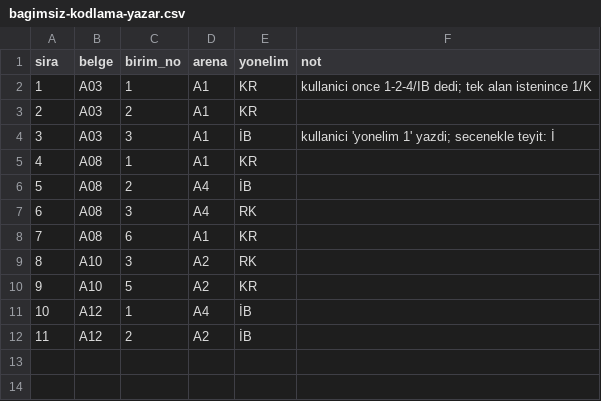
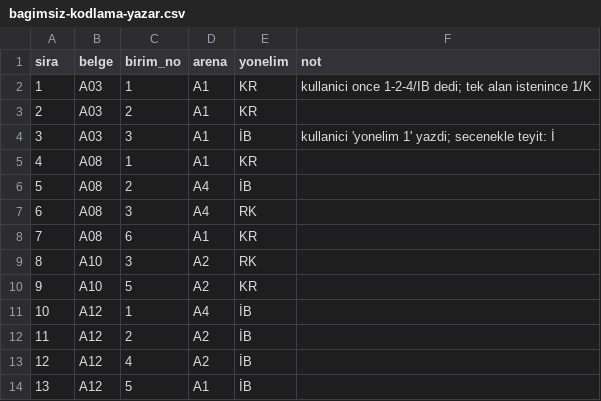
Before and after one commit to cnrgcl/cnr, a CSV file: makaleler/turkiye-cin-ortaklasa-rekabet/analiz/bagimsiz-kodlama-yazar.csv, drawn as a sheet; the diff names each change by its address in the sheet, - before the commit and + after, or states it on an @@ line.

```diff
--- a/makaleler/turkiye-cin-ortaklasa-rekabet/analiz/bagimsiz-kodlama-yazar.csv
+++ b/makaleler/turkiye-cin-ortaklasa-rekabet/analiz/bagimsiz-kodlama-yazar.csv
+row 13: 12 | A12 | 4 | A2 | İB
+row 14: 13 | A12 | 5 | A1 | İB
```
